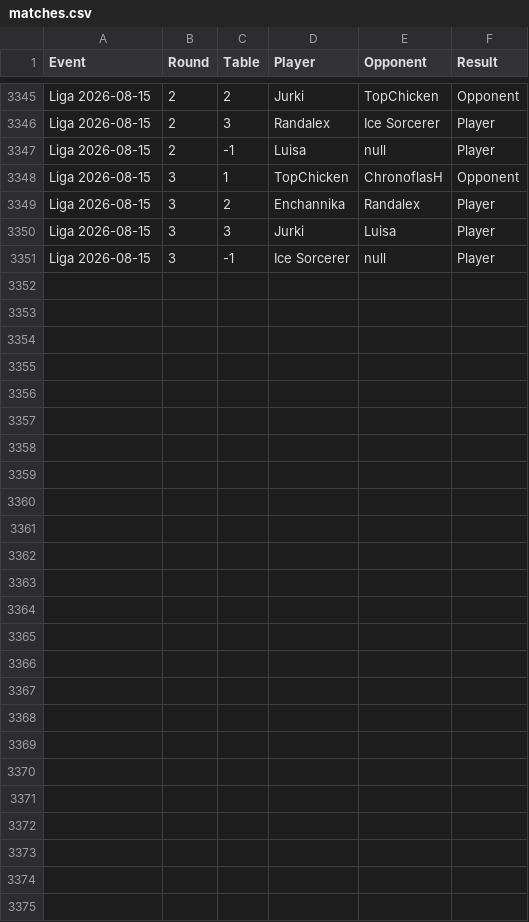
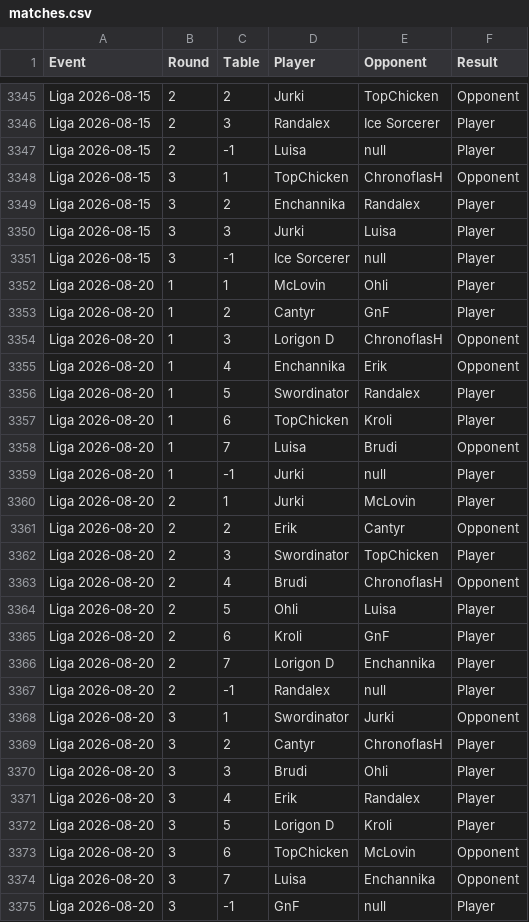
Before and after one commit to shinobi64/lorcana, a CSV file: results/matches.csv, drawn as a sheet; only a part is shown, gaps mark what is left out.

Commit message:
data: liga 2026-08-20

```diff
--- a/results/matches.csv
+++ b/results/matches.csv
@@ -3351 +3351,25 @@ Liga 2026-08-15,3,3,Jurki,Luisa,Player
 Liga 2026-08-15,3,-1,Ice Sorcerer,null,Player
+Liga 2026-08-20,1,1,McLovin,Ohli,Player
+Liga 2026-08-20,1,2,Cantyr,GnF,Player
+Liga 2026-08-20,1,3,Lorigon D,ChronoflasH,Opponent
+Liga 2026-08-20,1,4,Enchannika,Erik,Opponent
+Liga 2026-08-20,1,5,Swordinator,Randalex,Player
+Liga 2026-08-20,1,6,TopChicken,Kroli,Player
+Liga 2026-08-20,1,7,Luisa,Brudi,Opponent
+Liga 2026-08-20,1,-1,Jurki,null,Player
+Liga 2026-08-20,2,1,Jurki,McLovin,Player
+Liga 2026-08-20,2,2,Erik,Cantyr,Opponent
+Liga 2026-08-20,2,3,Swordinator,TopChicken,Player
+Liga 2026-08-20,2,4,Brudi,ChronoflasH,Opponent
+Liga 2026-08-20,2,5,Ohli,Luisa,Player
+Liga 2026-08-20,2,6,Kroli,GnF,Player
+Liga 2026-08-20,2,7,Lorigon D,Enchannika,Player
+Liga 2026-08-20,2,-1,Randalex,null,Player
+Liga 2026-08-20,3,1,Swordinator,Jurki,Opponent
+Liga 2026-08-20,3,2,Cantyr,ChronoflasH,Player
+Liga 2026-08-20,3,3,Brudi,Ohli,Player
+Liga 2026-08-20,3,4,Erik,Randalex,Player
+Liga 2026-08-20,3,5,Lorigon D,Kroli,Player
+Liga 2026-08-20,3,6,TopChicken,McLovin,Opponent
+Liga 2026-08-20,3,7,Luisa,Enchannika,Opponent
+Liga 2026-08-20,3,-1,GnF,null,Player
```
Also changed, not shown: results/eventdetails.csv, 1 other file.
